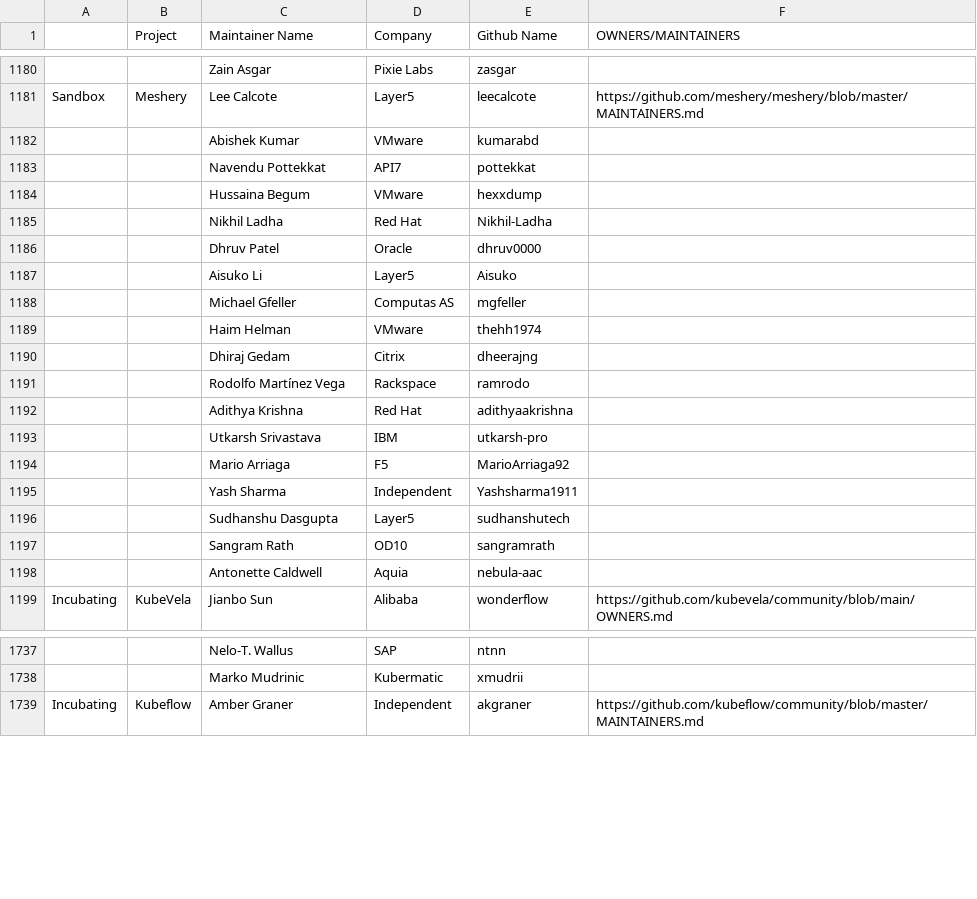
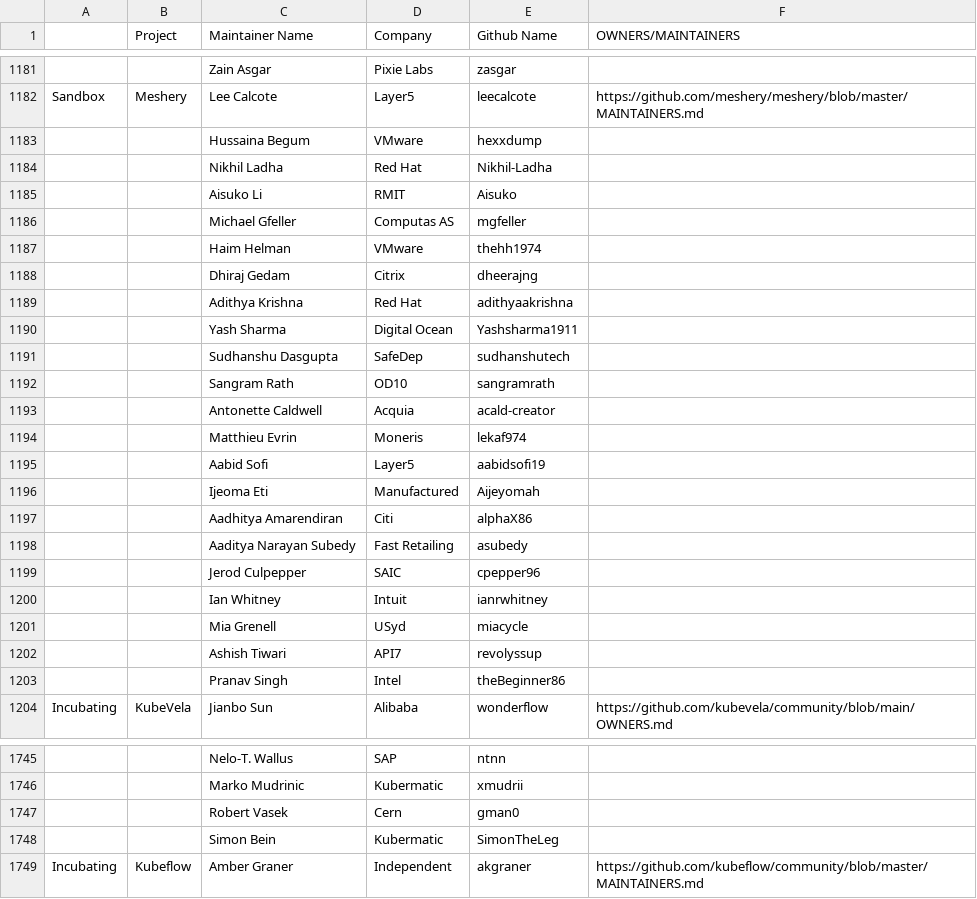
Before and after one commit to cncf/automation, a CSV file: utilities/audit_project_lifecycle_across_tools/datasources/project-maintainers.csv, drawn as a sheet; only a part is shown, gaps mark what is left out; removed rows and columns are numbered as before the commit, all else as after; the diff covers the shown part only; the diff names each change by its address in the sheet, - before the commit and + after, or states it on an @@ line.

```diff
--- a/utilities/audit_project_lifecycle_across_tools/datasources/project-maintainers.csv
+++ b/utilities/audit_project_lifecycle_across_tools/datasources/project-maintainers.csv
-row 1182:  |  | Abishek Kumar | VMware | kumarabd
-row 1183:  |  | Navendu Pottekkat | API7 | pottekkat
-row 1186:  |  | Dhruv Patel | Oracle | dhruv0000
-D1185 (Company): Layer5
+D1185 (Company): RMIT
-row 1191:  |  | Rodolfo Martínez Vega | Rackspace | ramrodo
-row 1193:  |  | Utkarsh Srivastava | IBM | utkarsh-pro
-row 1194:  |  | Mario Arriaga | F5 | MarioArriaga92
-D1190 (Company): Independent
+D1190 (Company): Digital Ocean
-D1191 (Company): Layer5
+D1191 (Company): SafeDep
-D1193 (Company): Aquia
+D1193 (Company): Acquia
-E1193 (Github Name): nebula-aac
+E1193 (Github Name): acald-creator
+row 1194:  |  | Matthieu Evrin | Moneris | lekaf974
+row 1195:  |  | Aabid Sofi | Layer5 | aabidsofi19
+row 1196:  |  | Ijeoma Eti | Manufactured | Aijeyomah
+row 1197:  |  | Aadhitya Amarendiran | Citi | alphaX86
+row 1198:  |  | Aaditya Narayan Subedy | Fast Retailing | asubedy
+row 1199:  |  | Jerod Culpepper | SAIC | cpepper96
+row 1200:  |  | Ian Whitney | Intuit | ianrwhitney
+row 1201:  |  | Mia Grenell | USyd | miacycle
+row 1202:  |  | Ashish Tiwari | API7 | revolyssup
+row 1203:  |  | Pranav Singh | Intel | theBeginner86
+row 1747:  |  | Robert Vasek | Cern | gman0
+row 1748:  |  | Simon Bein | Kubermatic | SimonTheLeg
```
Also changed, not shown: 5 added rows and 2 removed rows elsewhere in this file, 7 other files.
